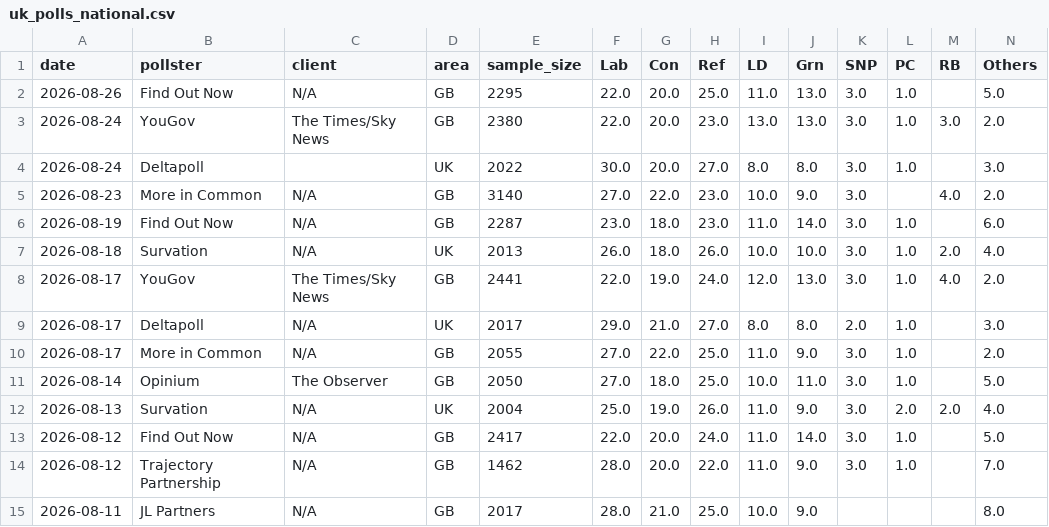
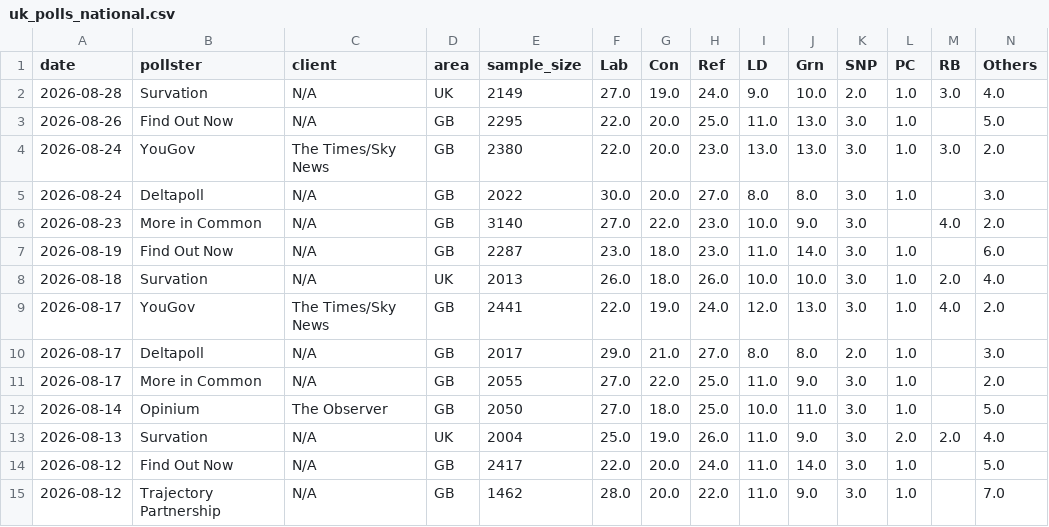
Before and after one commit to agoldhammer/UKPolls, a CSV file: data/uk_polls_national.csv, drawn as a sheet; only a part is shown; the shorter side is filled out with more unchanged rows; addresses are those after the commit; rows hold the shown columns only; the diff names each change by its address in the sheet, - before the commit and + after, or states it on an @@ line.

Commit message:
Add Survation poll (fieldwork Aug 26-28 2026); accept Deltapoll GB/client fix
- New: Survation, fieldwork 26-28 Aug 2026, published 28 Aug 2026 (Lab 27,
  Con 19, Ref 24, LD 9, Grn 10, SNP 2, PC 1, RB 3, Others 4).
- Corrected on import: the 2026-08-24 and 2026-08-17 Deltapoll rows' area
  field was fixed from "UK" to "GB", and the 2026-08-24 row's client field
  from blank to "N/A" -- a deliberate editor correction by Wikipedia
  revision 1371770451 (editor User090778, edit summary "Both 24 Aug and 17
  Aug Deltapoll pols are GB-wide and have no client (proposed by
  ~2026-40333-45)", 2026-08-28T10:12:32Z). Both rows' vote-share figures are
  unchanged; this brings them in line with every other Deltapoll row in the
  table, which is already GB.
- Kept "The Observer" (not the wikitext's "The Observe") for the 2026-07-10
  Opinium row's client field -- this is the same persistent single-character
  typo on Wikipedia previously identified and reverted in commit 50a2b60 and
  earlier commits; it has not been fixed upstream since.

```diff
--- a/data/uk_polls_national.csv
+++ b/data/uk_polls_national.csv
+row 2: 2026-08-28 | Survation | N/A | UK | 2149 | 27.0 | 19.0 | 24.0 | 9.0 | 10.0 | 2.0 | 1.0 | 3.0 | 4.0
-C5 (client): (empty)
+C5 (client): N/A
-D5 (area): UK
+D5 (area): GB
-D10 (area): UK
+D10 (area): GB
```
Also changed, not shown: 4 other files.
